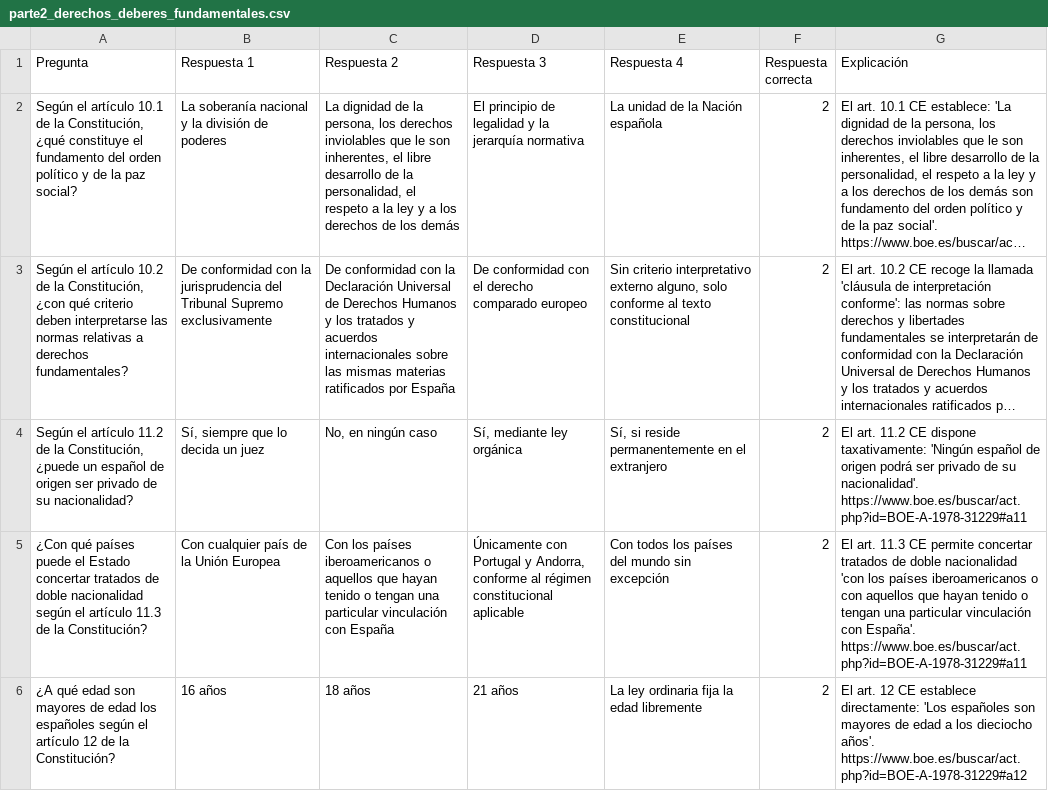
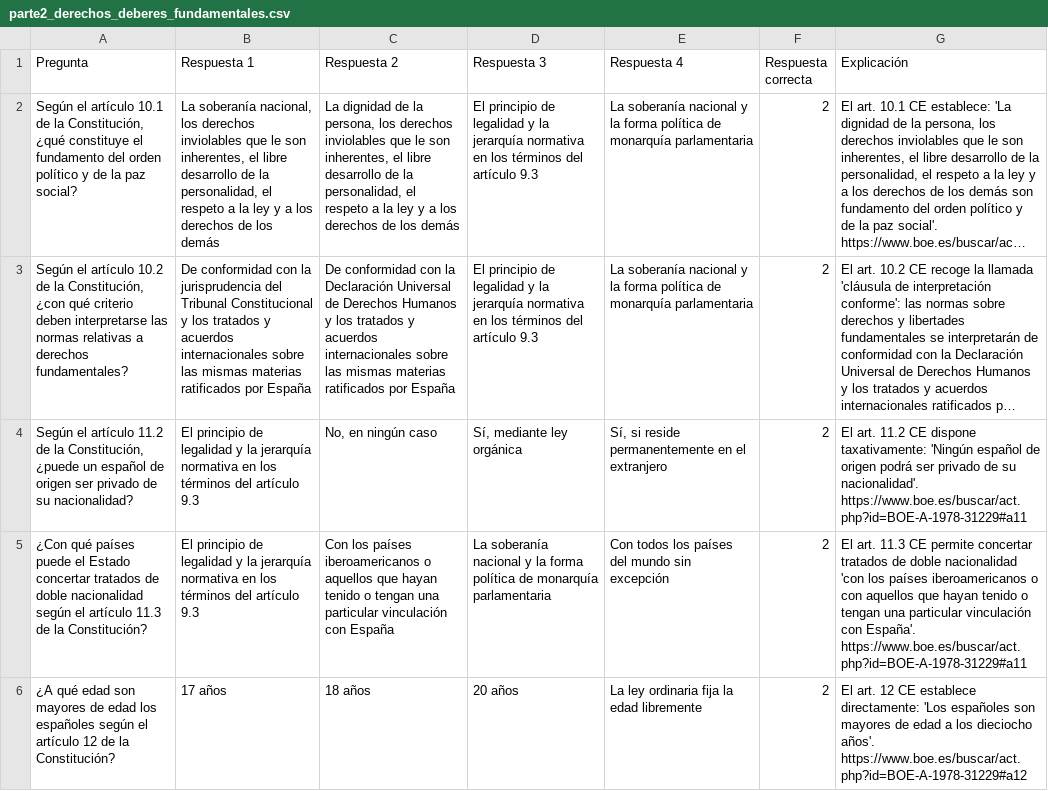
Before and after one commit to DGMonkeyKing/DGMonkeyKing.github.io, a CSV file: quiz-app/preguntas/tema_1_constitucion/parte2_derechos_deberes_fundamentales.csv, drawn as a sheet; only a part is shown; long unchanged cells end in …; the diff covers the shown part only; the diff names each change by its address in the sheet, - before the commit and + after, or states it on an @@ line.

```diff
--- a/quiz-app/preguntas/tema_1_constitucion/parte2_derechos_deberes_fundamentales.csv
+++ b/quiz-app/preguntas/tema_1_constitucion/parte2_derechos_deberes_fundamentales.csv
-B2 (Respuesta 1): La soberanía nacional y la división de poderes
+B2 (Respuesta 1): La soberanía nacional, los derechos inviolables que le son inherentes, el libre desarrollo de la personalidad, el respeto a la ley y a los derechos de los demás
-D2 (Respuesta 3): …jerarquía normativa
+D2 (Respuesta 3): …jerarquía normativa en los términos del artículo 9.3
-E2 (Respuesta 4): La unidad de la Nación española
+E2 (Respuesta 4): La soberanía nacional y la forma política de monarquía parlamentaria
-B3 (Respuesta 1): …del Tribunal Supremo exclusivamente
+B3 (Respuesta 1): …del Tribunal Constitucional y los tratados y acuerdos internacionales sobre las mismas materias ratificados por España
-D3 (Respuesta 3): De conformidad con el derecho comparado europeo
+D3 (Respuesta 3): El principio de legalidad y la jerarquía normativa en los términos del artículo 9.3
-E3 (Respuesta 4): Sin criterio interpretativo externo alguno, solo conforme al texto constitucional
+E3 (Respuesta 4): La soberanía nacional y la forma política de monarquía parlamentaria
-B4 (Respuesta 1): Sí, siempre que lo decida un juez
+B4 (Respuesta 1): El principio de legalidad y la jerarquía normativa en los términos del artículo 9.3
-B5 (Respuesta 1): Con cualquier país de la Unión Europea
+B5 (Respuesta 1): El principio de legalidad y la jerarquía normativa en los términos del artículo 9.3
-D5 (Respuesta 3): Únicamente con Portugal y Andorra, conforme al régimen constitucional aplicable
+D5 (Respuesta 3): La soberanía nacional y la forma política de monarquía parlamentaria
-B6 (Respuesta 1): 16 años
+B6 (Respuesta 1): 17 años
-D6 (Respuesta 3): 21 años
+D6 (Respuesta 3): 20 años
```
Also changed, not shown: 136 edited cells elsewhere in this file, quiz-app/preguntas/tema_1_constitucion/parte4_organizacion_territorial.csv, quiz-app/preguntas/tema_1_constitucion/parte5_reforma_constitucional.csv, 45 other files.
